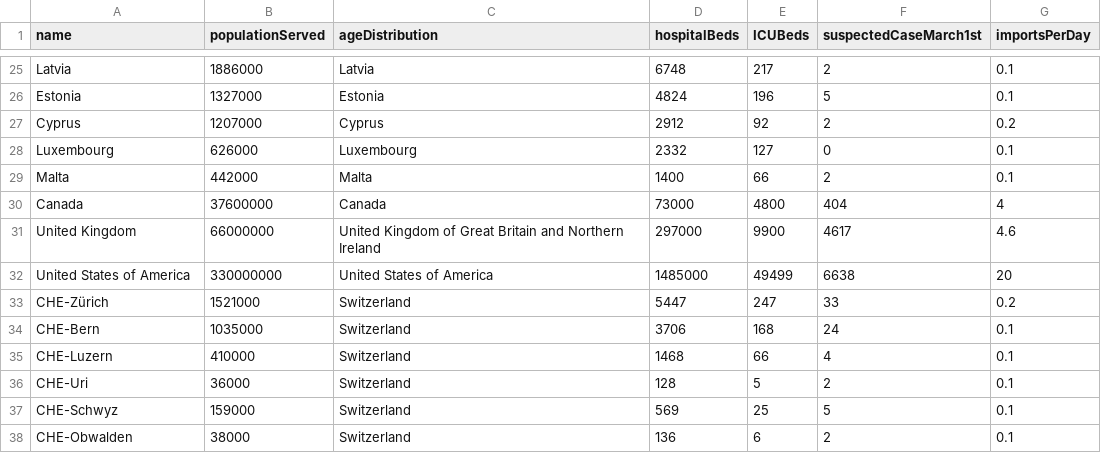
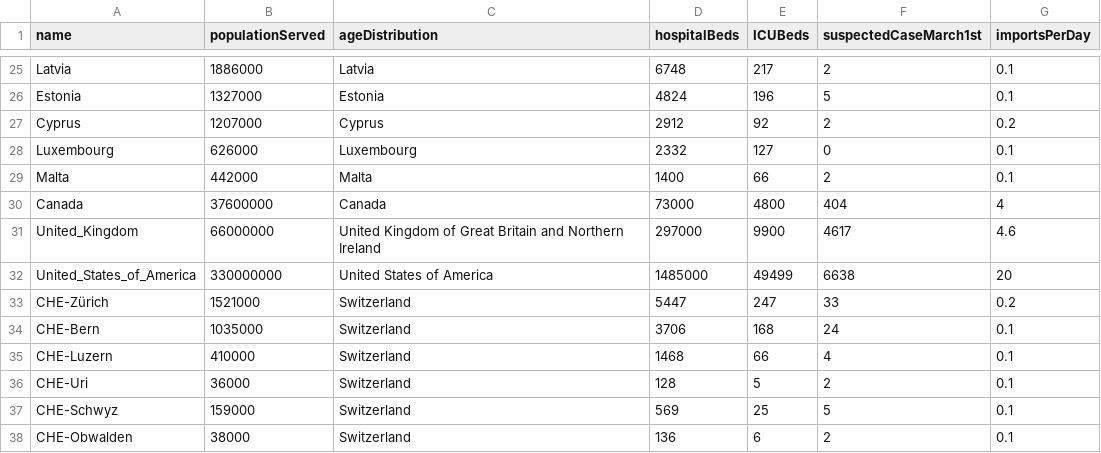
Before and after one commit to Emmanuel-R8/COVID-19-Julia, a TSV file: data/populationData.tsv, drawn as a sheet; only a part is shown, gaps mark what is left out.

```diff
--- a/data/populationData.tsv
+++ b/data/populationData.tsv
@@ -30,4 +30,4 @@ Malta	442000	Malta	1400	66	2	0.1
 Canada	37600000	Canada	73000	4800	404	4
-United Kingdom	66000000	United Kingdom of Great Britain and Northern Ireland	297000	9900	4617	4.6
-United States of America	330000000	United States of America	1485000	49499	6638	20
+United_Kingdom	66000000	United Kingdom of Great Britain and Northern Ireland	297000	9900	4617	4.6
+United_States_of_America	330000000	United States of America	1485000	49499	6638	20
 CHE-Zürich	1521000	Switzerland	5447	247	33	0.2
```
Also changed, not shown: data/country_age_distribution.csv, 5 other files.
